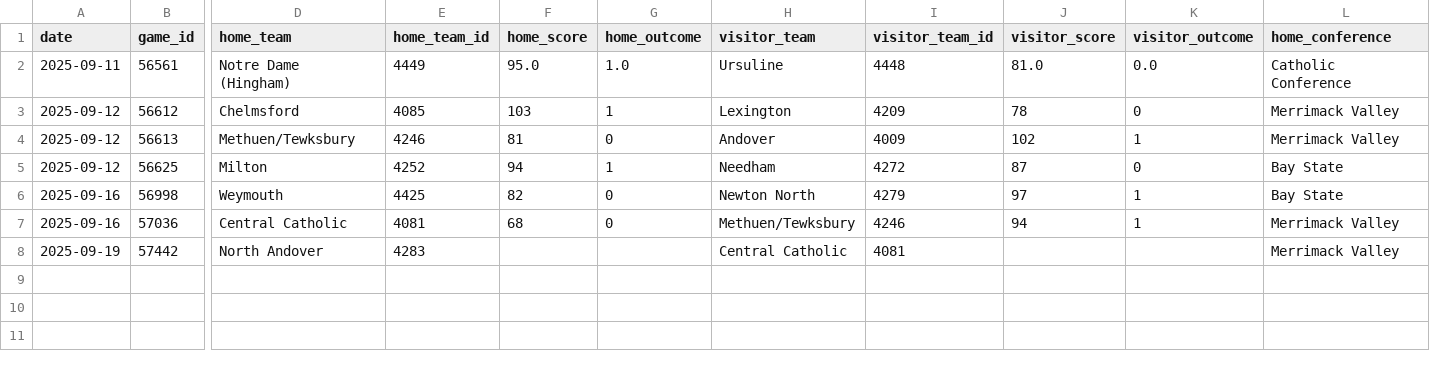
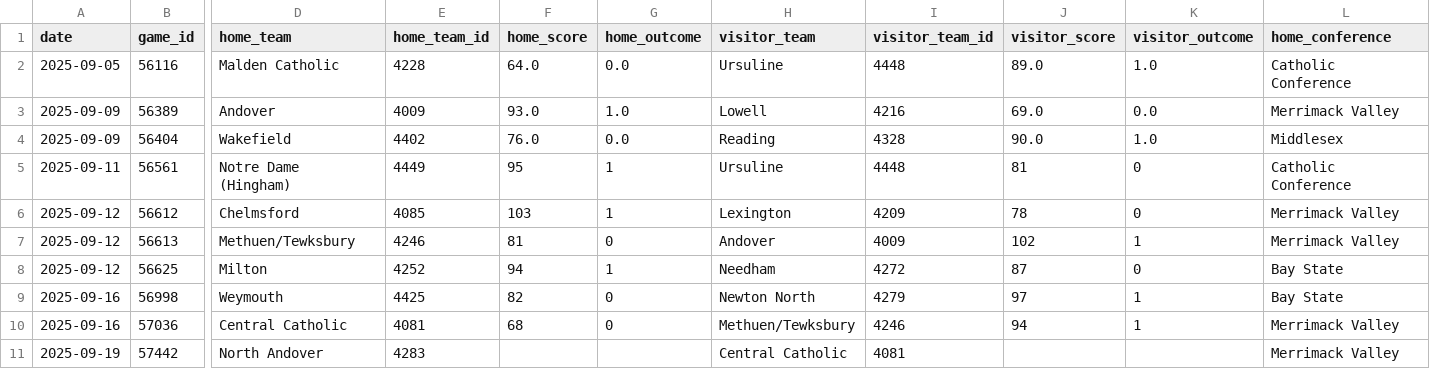
Before and after one commit to bwbensonjr/high-school-sports, a CSV file: data/fall-girls-swimming-2025.csv, drawn as a sheet; only a part is shown, gaps mark what is left out; addresses are those after the commit; rows hold the shown columns only; the diff names each change by its address in the sheet, - before the commit and + after, or states it on an @@ line.

```diff
--- a/data/fall-girls-swimming-2025.csv
+++ b/data/fall-girls-swimming-2025.csv
+row 2: 2025-09-05 | 56116 | Malden Catholic | 4228 | 64.0 | 0.0 | Ursuline | 4448 | 89.0 | 1.0 | Catholic Conference
+row 3: 2025-09-09 | 56389 | Andover | 4009 | 93.0 | 1.0 | Lowell | 4216 | 69.0 | 0.0 | Merrimack Valley
+row 4: 2025-09-09 | 56404 | Wakefield | 4402 | 76.0 | 0.0 | Reading | 4328 | 90.0 | 1.0 | Middlesex
-F5 (home_score): 95.0
+F5 (home_score): 95
-G5 (home_outcome): 1.0
+G5 (home_outcome): 1
-J5 (visitor_score): 81.0
+J5 (visitor_score): 81
-K5 (visitor_outcome): 0.0
+K5 (visitor_outcome): 0
```
Also changed, not shown: 8 other files.
